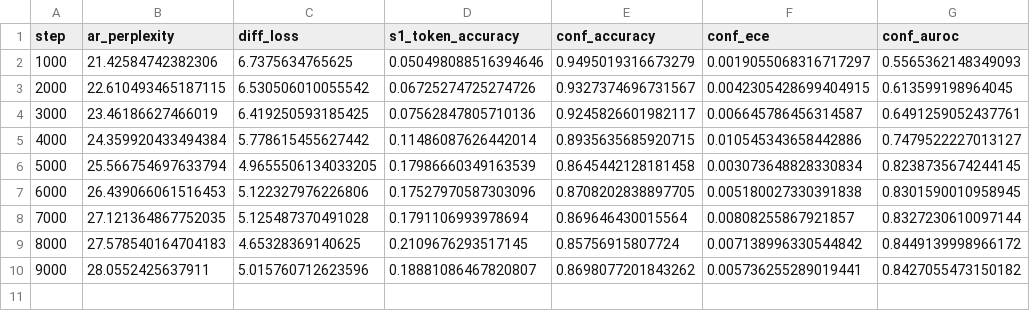
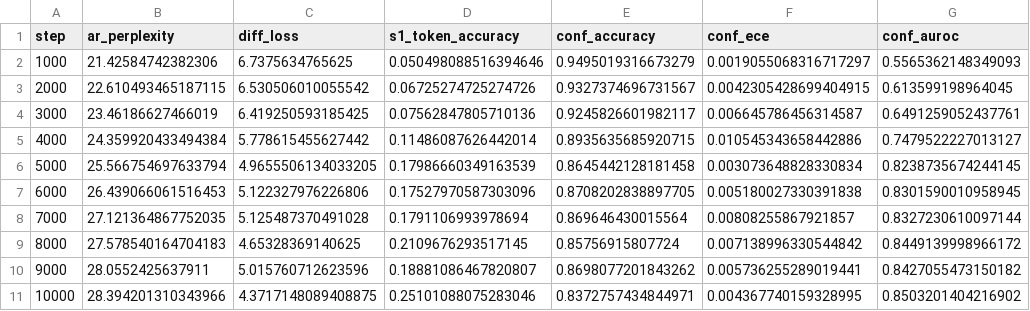
Before and after one commit to BITBANSHEE-C137/KahnemanHybridExperiment, a CSV file: experiments/eval_metrics.csv, drawn as a sheet.

Commit message:
Update experiment CSVs (auto-export at step 9000)

```diff
--- a/experiments/eval_metrics.csv
+++ b/experiments/eval_metrics.csv
@@ -10 +10,2 @@ step,ar_perplexity,diff_loss,s1_token_accuracy,conf_accuracy,conf_ece,conf_auroc
 9000,28.0552425637911,5.015760712623596,0.18881086467820807,0.8698077201843262,0.005736255289019441,0.8427055473150182
+10000,28.394201310343966,4.3717148089408875,0.25101088075283046,0.8372757434844971,0.004367740159328995,0.8503201404216902
```
